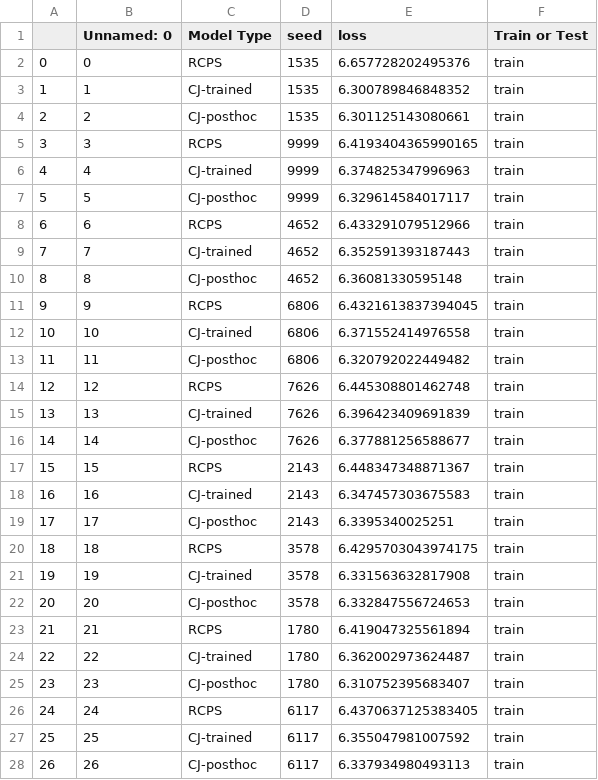
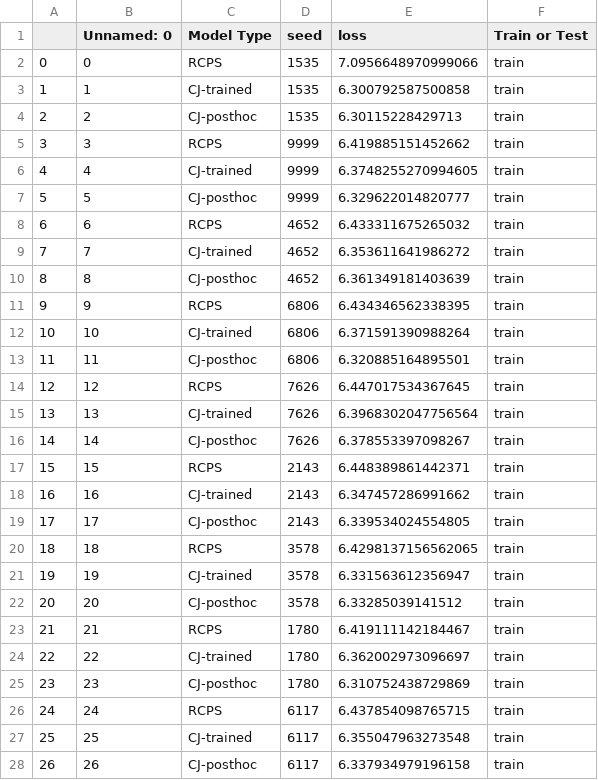
Before and after one commit to hannahgz/BenchmarkRCStrategies, a CSV file: results/SOX2_ICML_loss.csv, drawn as a sheet; only a part is shown; the diff covers the shown part only.

```diff
--- a/results/SOX2_ICML_loss.csv
+++ b/results/SOX2_ICML_loss.csv
@@ -1,28 +1,28 @@
 ,Unnamed: 0,Model Type,seed,loss,Train or Test
-0,0,RCPS,1535,6.657728202495376,train
-1,1,CJ-trained,1535,6.300789846848352,train
-2,2,CJ-posthoc,1535,6.301125143080661,train
-3,3,RCPS,9999,6.4193404365990165,train
-4,4,CJ-trained,9999,6.374825347996963,train
-5,5,CJ-posthoc,9999,6.329614584017117,train
-6,6,RCPS,4652,6.433291079512966,train
-7,7,CJ-trained,4652,6.352591393187443,train
-8,8,CJ-posthoc,4652,6.36081330595148,train
-9,9,RCPS,6806,6.4321613837394045,train
-10,10,CJ-trained,6806,6.371552414976558,train
-11,11,CJ-posthoc,6806,6.320792022449482,train
-12,12,RCPS,7626,6.445308801462748,train
-13,13,CJ-trained,7626,6.396423409691839,train
-14,14,CJ-posthoc,7626,6.377881256588677,train
-15,15,RCPS,2143,6.448347348871367,train
-16,16,CJ-trained,2143,6.347457303675583,train
-17,17,CJ-posthoc,2143,6.3395340025251,train
-18,18,RCPS,3578,6.4295703043974175,train
-19,19,CJ-trained,3578,6.331563632817908,train
-20,20,CJ-posthoc,3578,6.332847556724653,train
-21,21,RCPS,1780,6.419047325561894,train
-22,22,CJ-trained,1780,6.362002973624487,train
-23,23,CJ-posthoc,1780,6.310752395683407,train
-24,24,RCPS,6117,6.4370637125383405,train
-25,25,CJ-trained,6117,6.355047981007592,train
-26,26,CJ-posthoc,6117,6.337934980493113,train
+0,0,RCPS,1535,7.0956648970999066,train
+1,1,CJ-trained,1535,6.300792587500858,train
+2,2,CJ-posthoc,1535,6.30115228429713,train
+3,3,RCPS,9999,6.419885151452662,train
+4,4,CJ-trained,9999,6.3748255270994605,train
+5,5,CJ-posthoc,9999,6.329622014820777,train
+6,6,RCPS,4652,6.433311675265032,train
+7,7,CJ-trained,4652,6.353611641986272,train
+8,8,CJ-posthoc,4652,6.361349181403639,train
+9,9,RCPS,6806,6.434346562338395,train
+10,10,CJ-trained,6806,6.371591390988264,train
+11,11,CJ-posthoc,6806,6.320885164895501,train
+12,12,RCPS,7626,6.447017534367645,train
+13,13,CJ-trained,7626,6.3968302047756564,train
+14,14,CJ-posthoc,7626,6.378553397098267,train
+15,15,RCPS,2143,6.448389861442371,train
+16,16,CJ-trained,2143,6.347457286991662,train
+17,17,CJ-posthoc,2143,6.339534024554805,train
+18,18,RCPS,3578,6.4298137156562065,train
+19,19,CJ-trained,3578,6.331563612356947,train
+20,20,CJ-posthoc,3578,6.33285039141512,train
+21,21,RCPS,1780,6.419111142184467,train
+22,22,CJ-trained,1780,6.362002973096697,train
+23,23,CJ-posthoc,1780,6.310752438729869,train
+24,24,RCPS,6117,6.437854098765715,train
+25,25,CJ-trained,6117,6.355047963273548,train
+26,26,CJ-posthoc,6117,6.337934979196158,train
```
Also changed, not shown: 33 edited cells elsewhere in this file, results/KLF4_ICML_loss.csv, results/NANOG_ICML_loss.csv, 1 other file.
